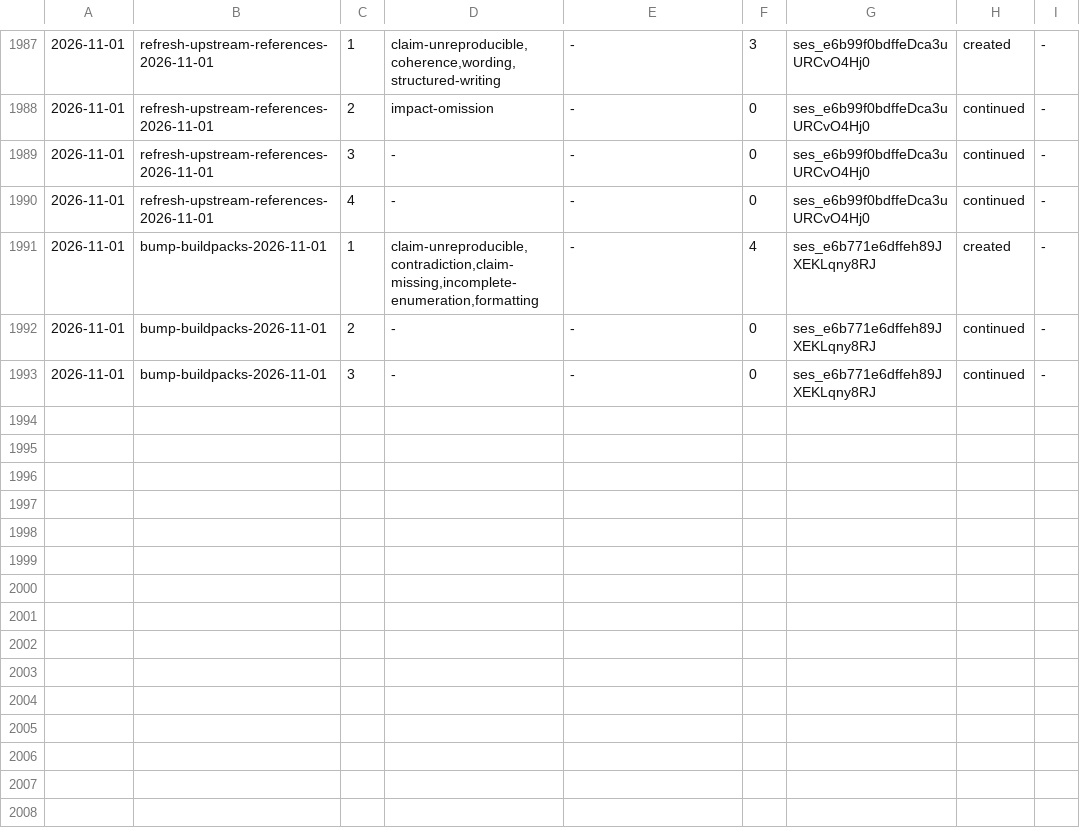
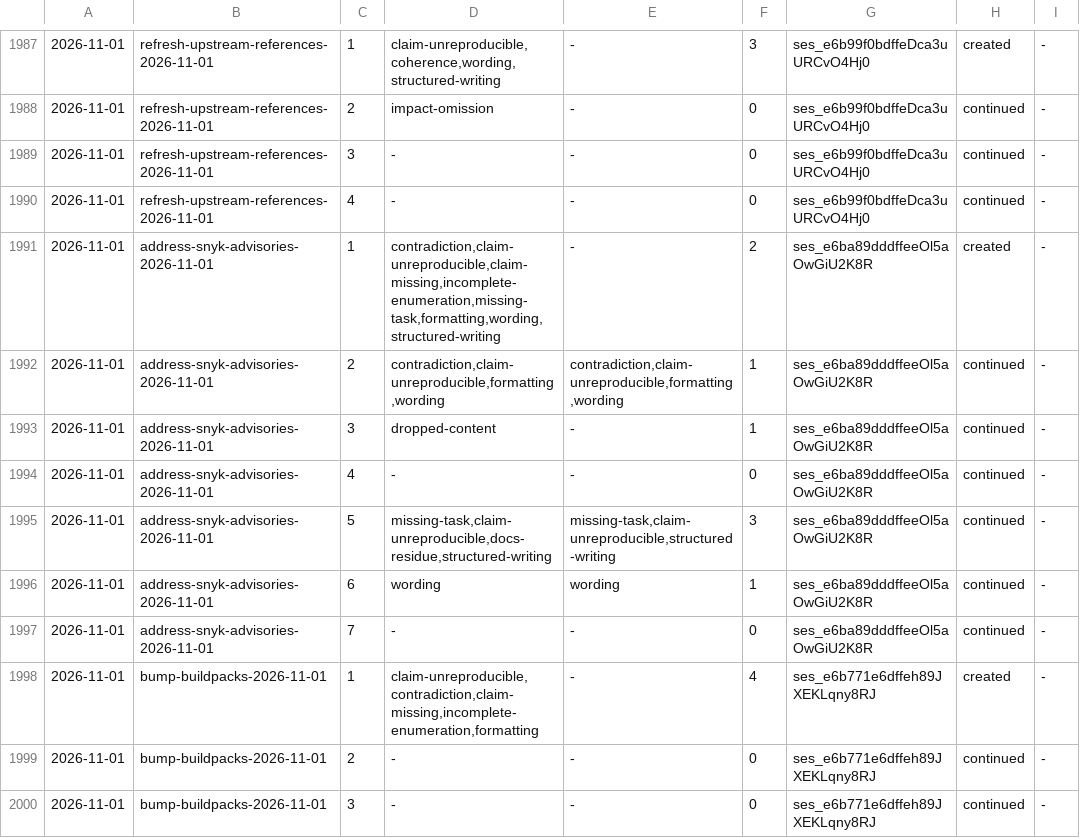
Before and after one commit to aanbrn/axon-showcase, a TSV file: docs/review-rounds.tsv, drawn as a sheet; only a part is shown, gaps mark what is left out.

Commit message:
Address the new dependency-scan advisories (#785)
* Address the new dependency-scan advisories

* Record the credentialed scan dispatch

* Archive the dependency-scan advisories change

```diff
--- a/docs/review-rounds.tsv
+++ b/docs/review-rounds.tsv
@@ -1990,2 +1990,9 @@
 2026-11-01	refresh-upstream-references-2026-11-01	4	-	-	0	ses_e6b99f0bdffeDca3uURCvO4Hj0	continued	-
+2026-11-01	address-snyk-advisories-2026-11-01	1	contradiction,claim-unreproducible,claim-missing,incomplete-enumeration,missing-task,formatting,wording,structured-writing	-	2	ses_e6ba89dddffeeOl5aOwGiU2K8R	created	-
+2026-11-01	address-snyk-advisories-2026-11-01	2	contradiction,claim-unreproducible,formatting,wording	contradiction,claim-unreproducible,formatting,wording	1	ses_e6ba89dddffeeOl5aOwGiU2K8R	continued	-
+2026-11-01	address-snyk-advisories-2026-11-01	3	dropped-content	-	1	ses_e6ba89dddffeeOl5aOwGiU2K8R	continued	-
+2026-11-01	address-snyk-advisories-2026-11-01	4	-	-	0	ses_e6ba89dddffeeOl5aOwGiU2K8R	continued	-
+2026-11-01	address-snyk-advisories-2026-11-01	5	missing-task,claim-unreproducible,docs-residue,structured-writing	missing-task,claim-unreproducible,structured-writing	3	ses_e6ba89dddffeeOl5aOwGiU2K8R	continued	-
+2026-11-01	address-snyk-advisories-2026-11-01	6	wording	wording	1	ses_e6ba89dddffeeOl5aOwGiU2K8R	continued	-
+2026-11-01	address-snyk-advisories-2026-11-01	7	-	-	0	ses_e6ba89dddffeeOl5aOwGiU2K8R	continued	-
 2026-11-01	bump-buildpacks-2026-11-01	1	claim-unreproducible,contradiction,claim-missing,incomplete-enumeration,formatting	-	4	ses_e6b771e6dffeh89JXEKLqny8RJ	created	-
```
Also changed, not shown: 12 other files.
